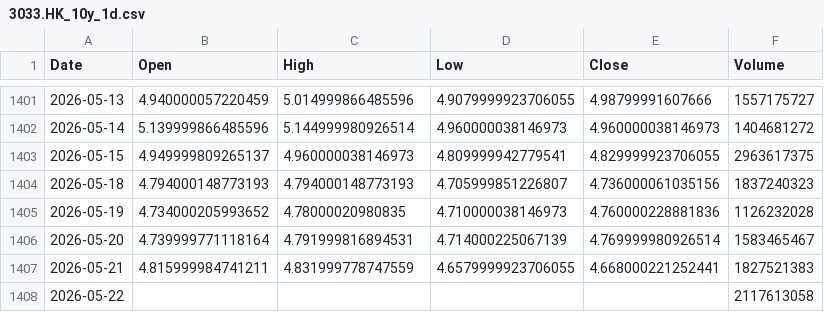
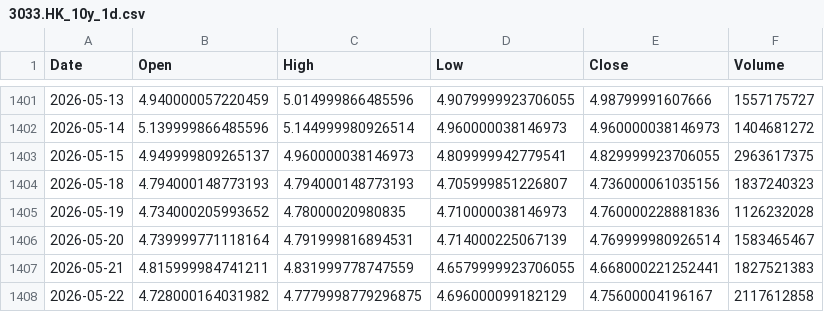
Before and after one commit to cnhjp/quant-trading-system, a CSV file: data/3033.HK_10y_1d.csv, drawn as a sheet; only a part is shown, gaps mark what is left out.

```diff
--- a/data/3033.HK_10y_1d.csv
+++ b/data/3033.HK_10y_1d.csv
@@ -1407,2 +1407,2 @@ Date,Open,High,Low,Close,Volume
 2026-05-21,4.815999984741211,4.831999778747559,4.6579999923706055,4.668000221252441,1827521383
-2026-05-22,,,,,2117613058
+2026-05-22,4.728000164031982,4.7779998779296875,4.696000099182129,4.75600004196167,2117612858
```
Also changed, not shown: data/510300.SS_10y_1d.csv, data/516350.SS_10y_1d.csv, 2 other files.
